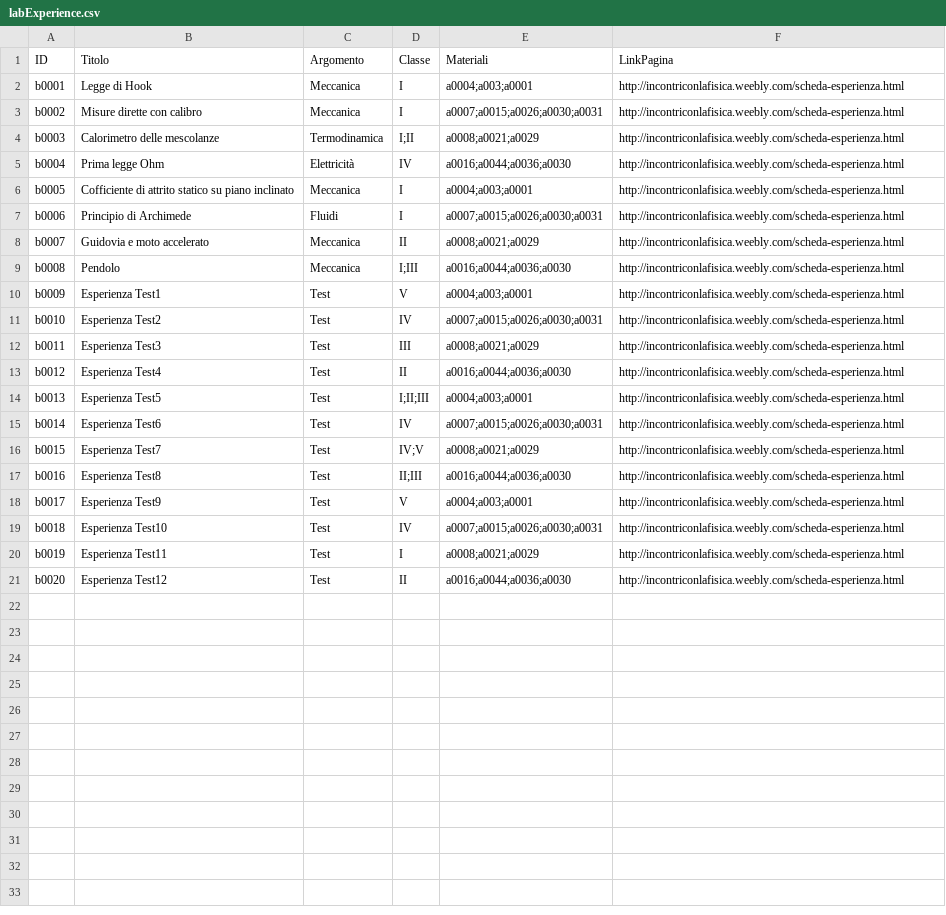
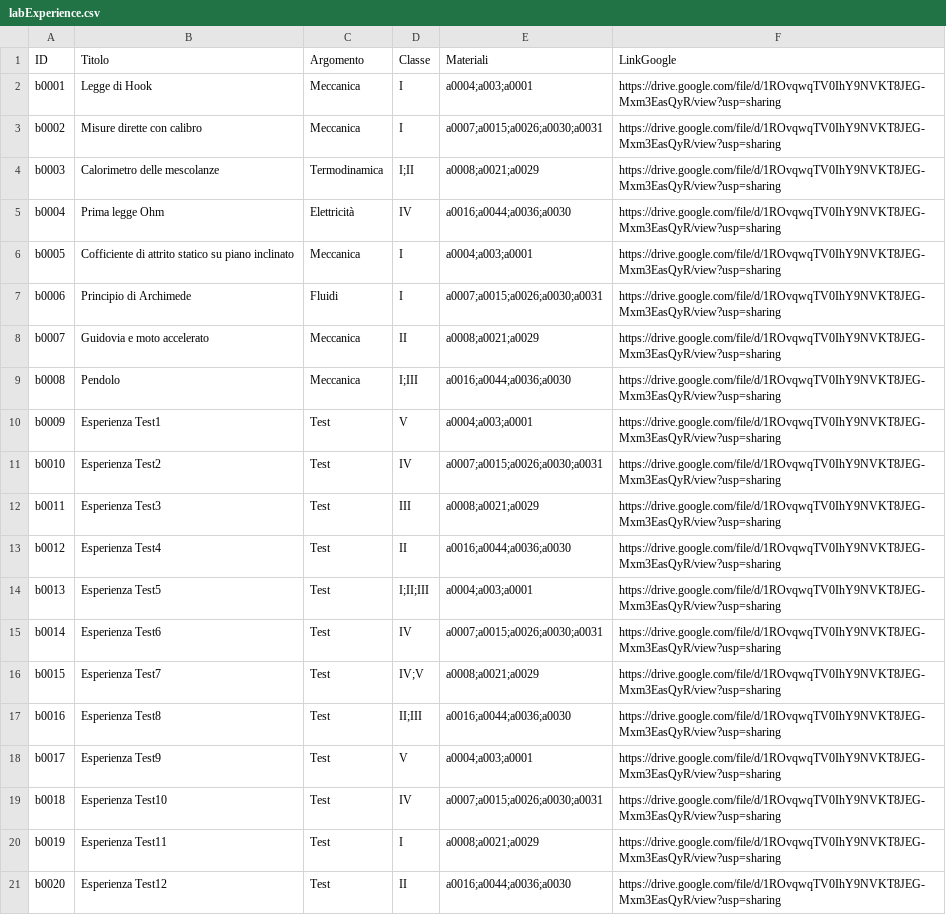
Before and after one commit to Pigi123456/LabArchive, a CSV file: labExperience.csv, drawn as a sheet.

Commit message:
labExperience.csv

```diff
--- a/labExperience.csv
+++ b/labExperience.csv
@@ -1,21 +1,21 @@
-ID,Titolo,Argomento,Classe,Materiali,LinkPagina
-b0001,Legge di Hook,Meccanica,I,a0004;a003;a0001,http://incontriconlafisica.weebly.com/scheda-esperienza.html
-b0002,Misure dirette con calibro,Meccanica,I,a0007;a0015;a0026;a0030;a0031,http://incontriconlafisica.weebly.com/scheda-esperienza.html
-b0003,Calorimetro delle mescolanze,Termodinamica,I;II,a0008;a0021;a0029,http://incontriconlafisica.weebly.com/scheda-esperienza.html
-b0004,Prima legge Ohm,Elettricità,IV,a0016;a0044;a0036;a0030,http://incontriconlafisica.weebly.com/scheda-esperienza.html
-b0005,Cofficiente di attrito statico su piano inclinato,Meccanica,I,a0004;a003;a0001,http://incontriconlafisica.weebly.com/scheda-esperienza.html
-b0006,Principio di Archimede,Fluidi,I,a0007;a0015;a0026;a0030;a0031,http://incontriconlafisica.weebly.com/scheda-esperienza.html
-b0007,Guidovia e moto accelerato,Meccanica,II,a0008;a0021;a0029,http://incontriconlafisica.weebly.com/scheda-esperienza.html
-b0008,Pendolo,Meccanica,I;III,a0016;a0044;a0036;a0030,http://incontriconlafisica.weebly.com/scheda-esperienza.html
-b0009,Esperienza Test1,Test,V,a0004;a003;a0001,http://incontriconlafisica.weebly.com/scheda-esperienza.html
-b0010,Esperienza Test2,Test,IV,a0007;a0015;a0026;a0030;a0031,http://incontriconlafisica.weebly.com/scheda-esperienza.html
-b0011,Esperienza Test3,Test,III,a0008;a0021;a0029,http://incontriconlafisica.weebly.com/scheda-esperienza.html
-b0012,Esperienza Test4,Test,II,a0016;a0044;a0036;a0030,http://incontriconlafisica.weebly.com/scheda-esperienza.html
-b0013,Esperienza Test5,Test,I;II;III,a0004;a003;a0001,http://incontriconlafisica.weebly.com/scheda-esperienza.html
-b0014,Esperienza Test6,Test,IV,a0007;a0015;a0026;a0030;a0031,http://incontriconlafisica.weebly.com/scheda-esperienza.html
-b0015,Esperienza Test7,Test,IV;V,a0008;a0021;a0029,http://incontriconlafisica.weebly.com/scheda-esperienza.html
-b0016,Esperienza Test8,Test,II;III,a0016;a0044;a0036;a0030,http://incontriconlafisica.weebly.com/scheda-esperienza.html
-b0017,Esperienza Test9,Test,V,a0004;a003;a0001,http://incontriconlafisica.weebly.com/scheda-esperienza.html
-b0018,Esperienza Test10,Test,IV,a0007;a0015;a0026;a0030;a0031,http://incontriconlafisica.weebly.com/scheda-esperienza.html
-b0019,Esperienza Test11,Test,I,a0008;a0021;a0029,http://incontriconlafisica.weebly.com/scheda-esperienza.html
-b0020,Esperienza Test12,Test,II,a0016;a0044;a0036;a0030,http://incontriconlafisica.weebly.com/scheda-esperienza.html
+ID,Titolo,Argomento,Classe,Materiali,LinkGoogle
+b0001,Legge di Hook,Meccanica,I,a0004;a003;a0001,https://drive.google.com/file/d/1ROvqwqTV0IhY9NVKT8JEG-Mxm3EasQyR/view?usp=sharing
+b0002,Misure dirette con calibro,Meccanica,I,a0007;a0015;a0026;a0030;a0031,https://drive.google.com/file/d/1ROvqwqTV0IhY9NVKT8JEG-Mxm3EasQyR/view?usp=sharing
+b0003,Calorimetro delle mescolanze,Termodinamica,I;II,a0008;a0021;a0029,https://drive.google.com/file/d/1ROvqwqTV0IhY9NVKT8JEG-Mxm3EasQyR/view?usp=sharing
+b0004,Prima legge Ohm,Elettricità,IV,a0016;a0044;a0036;a0030,https://drive.google.com/file/d/1ROvqwqTV0IhY9NVKT8JEG-Mxm3EasQyR/view?usp=sharing
+b0005,Cofficiente di attrito statico su piano inclinato,Meccanica,I,a0004;a003;a0001,https://drive.google.com/file/d/1ROvqwqTV0IhY9NVKT8JEG-Mxm3EasQyR/view?usp=sharing
+b0006,Principio di Archimede,Fluidi,I,a0007;a0015;a0026;a0030;a0031,https://drive.google.com/file/d/1ROvqwqTV0IhY9NVKT8JEG-Mxm3EasQyR/view?usp=sharing
+b0007,Guidovia e moto accelerato,Meccanica,II,a0008;a0021;a0029,https://drive.google.com/file/d/1ROvqwqTV0IhY9NVKT8JEG-Mxm3EasQyR/view?usp=sharing
+b0008,Pendolo,Meccanica,I;III,a0016;a0044;a0036;a0030,https://drive.google.com/file/d/1ROvqwqTV0IhY9NVKT8JEG-Mxm3EasQyR/view?usp=sharing
+b0009,Esperienza Test1,Test,V,a0004;a003;a0001,https://drive.google.com/file/d/1ROvqwqTV0IhY9NVKT8JEG-Mxm3EasQyR/view?usp=sharing
+b0010,Esperienza Test2,Test,IV,a0007;a0015;a0026;a0030;a0031,https://drive.google.com/file/d/1ROvqwqTV0IhY9NVKT8JEG-Mxm3EasQyR/view?usp=sharing
+b0011,Esperienza Test3,Test,III,a0008;a0021;a0029,https://drive.google.com/file/d/1ROvqwqTV0IhY9NVKT8JEG-Mxm3EasQyR/view?usp=sharing
+b0012,Esperienza Test4,Test,II,a0016;a0044;a0036;a0030,https://drive.google.com/file/d/1ROvqwqTV0IhY9NVKT8JEG-Mxm3EasQyR/view?usp=sharing
+b0013,Esperienza Test5,Test,I;II;III,a0004;a003;a0001,https://drive.google.com/file/d/1ROvqwqTV0IhY9NVKT8JEG-Mxm3EasQyR/view?usp=sharing
+b0014,Esperienza Test6,Test,IV,a0007;a0015;a0026;a0030;a0031,https://drive.google.com/file/d/1ROvqwqTV0IhY9NVKT8JEG-Mxm3EasQyR/view?usp=sharing
+b0015,Esperienza Test7,Test,IV;V,a0008;a0021;a0029,https://drive.google.com/file/d/1ROvqwqTV0IhY9NVKT8JEG-Mxm3EasQyR/view?usp=sharing
+b0016,Esperienza Test8,Test,II;III,a0016;a0044;a0036;a0030,https://drive.google.com/file/d/1ROvqwqTV0IhY9NVKT8JEG-Mxm3EasQyR/view?usp=sharing
+b0017,Esperienza Test9,Test,V,a0004;a003;a0001,https://drive.google.com/file/d/1ROvqwqTV0IhY9NVKT8JEG-Mxm3EasQyR/view?usp=sharing
+b0018,Esperienza Test10,Test,IV,a0007;a0015;a0026;a0030;a0031,https://drive.google.com/file/d/1ROvqwqTV0IhY9NVKT8JEG-Mxm3EasQyR/view?usp=sharing
+b0019,Esperienza Test11,Test,I,a0008;a0021;a0029,https://drive.google.com/file/d/1ROvqwqTV0IhY9NVKT8JEG-Mxm3EasQyR/view?usp=sharing
+b0020,Esperienza Test12,Test,II,a0016;a0044;a0036;a0030,https://drive.google.com/file/d/1ROvqwqTV0IhY9NVKT8JEG-Mxm3EasQyR/view?usp=sharing
```
